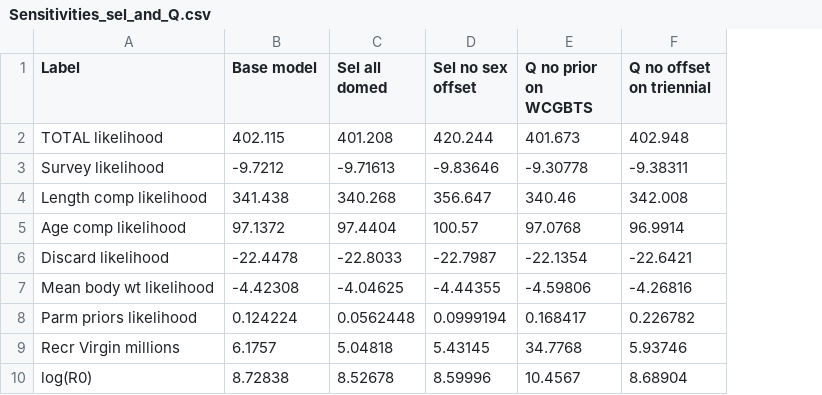
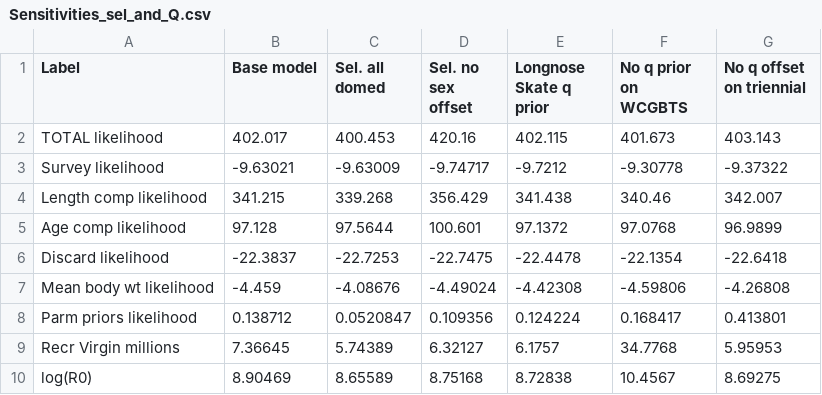
Before and after one commit to iantaylor-NOAA/BigSkate_Doc, a CSV file: txt_files/Sensitivities_sel_and_Q.csv, drawn as a sheet; only a part is shown; removed rows and columns are numbered as before the commit, all else as after; the diff names each change by its address in the sheet, - before the commit and + after, or states it on an @@ line.

```diff
--- a/txt_files/Sensitivities_sel_and_Q.csv
+++ b/txt_files/Sensitivities_sel_and_Q.csv
+column B (Base model), rows 2-10: 402.017 | -9.63021 | 341.215 | 97.128 | -22.3837 | -4.459 | 0.138712 | 7.36645 | 8.90469
+column C (Sel. all domed), rows 2-10: 400.453 | -9.63009 | 339.268 | 97.5644 | -22.7253 | -4.08676 | 0.0520847 | 5.74389 | 8.65589
+column D (Sel. no sex offset), rows 2-10: 420.16 | -9.74717 | 356.429 | 100.601 | -22.7475 | -4.49024 | 0.109356 | 6.32127 | 8.75168
-column C (Sel all domed), rows 2-10: 401.208 | -9.71613 | 340.268 | 97.4404 | -22.8033 | -4.04625 | 0.0562448 | 5.04818 | 8.52678
-column D (Sel no sex offset), rows 2-10: 420.244 | -9.83646 | 356.647 | 100.57 | -22.7987 | -4.44355 | 0.0999194 | 5.43145 | 8.59996
-column F (Q no offset on triennial), rows 2-10: 402.948 | -9.38311 | 342.008 | 96.9914 | -22.6421 | -4.26816 | 0.226782 | 5.93746 | 8.68904
+column G (No q offset on triennial), rows 2-10: 403.143 | -9.37322 | 342.007 | 96.9899 | -22.6418 | -4.26808 | 0.413801 | 5.95953 | 8.69275
-E1: Base model
+E1: Longnose Skate q prior
-F1: Q no prior on WCGBTS
+F1: No q prior on WCGBTS
```
Also changed, not shown: txt_files/Sensitivities_bio.csv, txt_files/Sensitivities_catch.csv, 35 other files.
